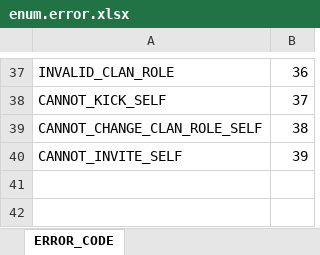
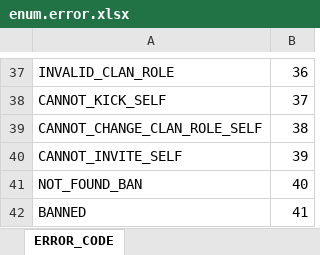
Before and after one commit to boyism80/fb, an Excel workbook: resources/table/enum.error.xlsx, sheet ERROR_CODE, drawn as a sheet; only a part is shown, gaps mark what is left out; values as stored, in another font and other column widths than the file's, no borders; the diff names each change by its address in the sheet, - before the commit and + after, or states it on an @@ line.

Commit message:
feat: implement ban system with reason and expiration date
- Add ban table and repository with soft delete support
- Implement ban/unban API endpoints in internal server
- Add ban check during login and transfer processes
- Add in-game ban/unban commands with operator privileges
- Add AMQP handler for real-time ban notifications
- Add build_ban_message utility function for consistent ban messages
- Change ban_reason from optional string to required string in protocol
- Display ban reason and expiration date to banned users

```diff
--- a/resources/table/enum.error.xlsx (sheet ERROR_CODE)
+++ b/resources/table/enum.error.xlsx (sheet ERROR_CODE)
+row 41: NOT_FOUND_BAN | 40
+row 42: BANNED | 41
```
Also changed, not shown: 38 other files.
